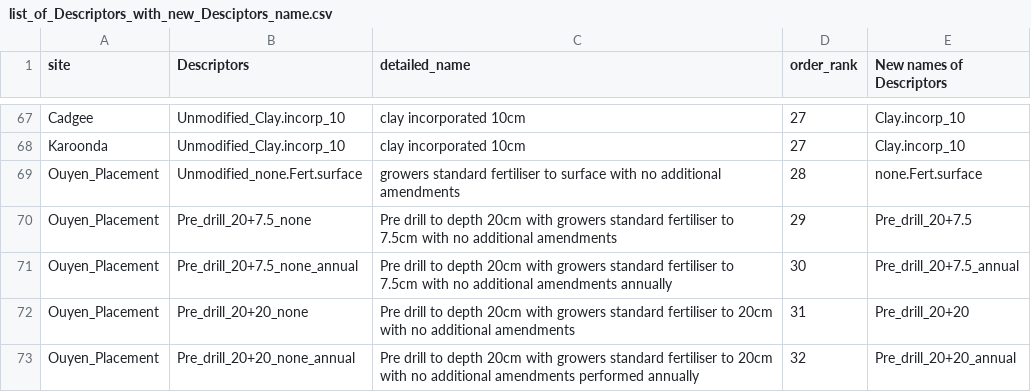
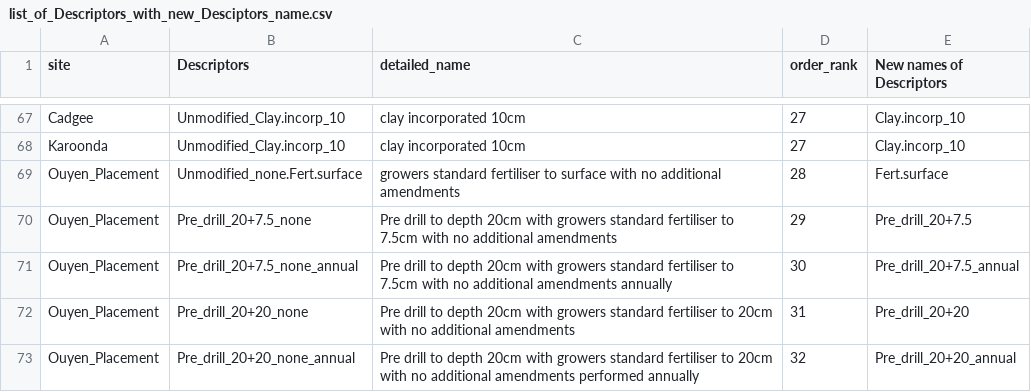
Before and after one commit to JackieOuzman/sandy_soil_tools_app, a CSV file: list_of_Descriptors_with_new_Desciptors_name.csv, drawn as a sheet; only a part is shown, gaps mark what is left out.

Commit message:
fixing up one name problem and writing new pdf

```diff
--- a/list_of_Descriptors_with_new_Desciptors_name.csv
+++ b/list_of_Descriptors_with_new_Desciptors_name.csv
@@ -68,3 +68,3 @@ Cadgee,Unmodified_Clay.incorp_10,clay incorporated 10cm,27,Clay.incorp_10
 Karoonda,Unmodified_Clay.incorp_10,clay incorporated 10cm,27,Clay.incorp_10
-Ouyen_Placement,Unmodified_none.Fert.surface,growers standard fertiliser to surface with no additional amendments,28,none.Fert.surface
+Ouyen_Placement,Unmodified_none.Fert.surface,growers standard fertiliser to surface with no additional amendments,28,Fert.surface
 Ouyen_Placement,Pre_drill_20+7.5_none,Pre drill to depth 20cm with growers standard fertiliser to 7.5cm with no additional amendments,29,Pre_drill_20+7.5
```
Also changed, not shown: 3 other files.
